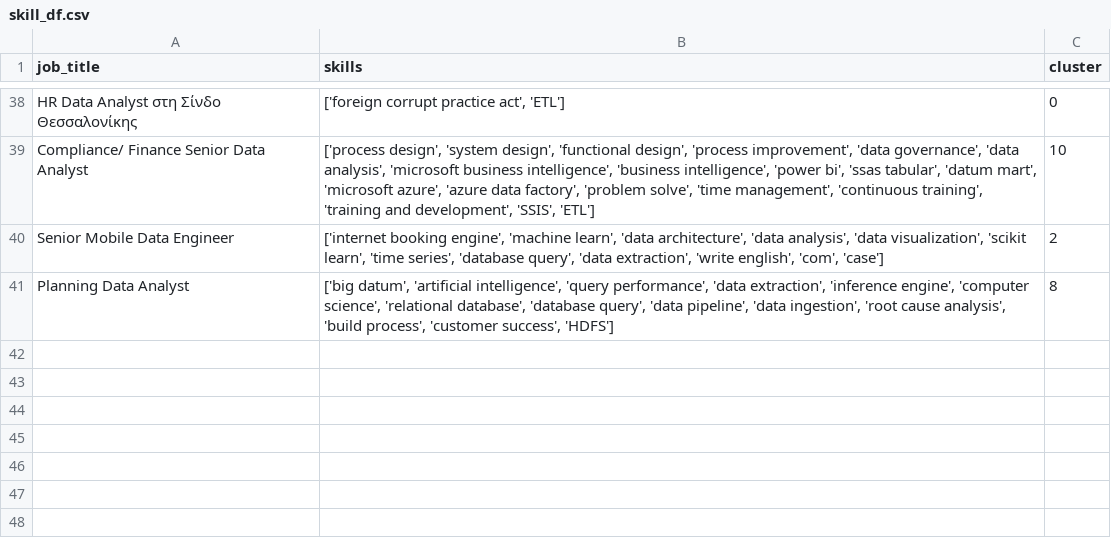
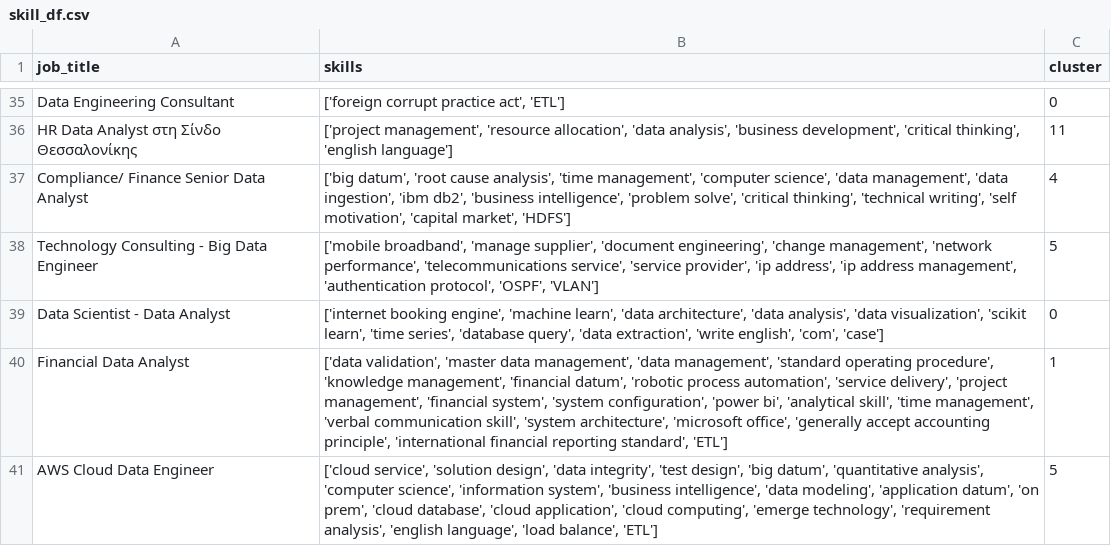
Before and after one commit to AsteriosDS/Greek-Data-Jobs-Clustering, a CSV file: skill_df.csv, drawn as a sheet; only a part is shown, gaps mark what is left out; removed rows and columns are numbered as before the commit, all else as after; the diff covers the shown part only; the diff names each change by its address in the sheet, - before the commit and + after, or states it on an @@ line.

```diff
--- a/skill_df.csv
+++ b/skill_df.csv
-A35 (job_title): HR Data Analyst στη Σίνδο Θεσσαλονίκης
+A35 (job_title): Data Engineering Consultant
-row 39: Compliance/ Finance Senior Data Analyst | ['process design', 'system design', 'functional design', 'process improvement', 'data governance', 'data analysis', 'microsoft business intelligence', 'business intelligence', 'power bi', 'ssas tabular', 'datum mart', 'microsoft azure', 'azure data factory', 'problem solve', 'time management', 'continuous training', 'training and development', 'SSIS', 'ETL'] | 10
+row 36: HR Data Analyst στη Σίνδο Θεσσαλονίκης | ['project management', 'resource allocation', 'data analysis', 'business development', 'critical thinking', 'english language'] | 11
+row 37: Compliance/ Finance Senior Data Analyst | ['big datum', 'root cause analysis', 'time management', 'computer science', 'data management', 'data ingestion', 'ibm db2', 'business intelligence', 'problem solve', 'critical thinking', 'technical writing', 'self motivation', 'capital market', 'HDFS'] | 4
+row 38: Technology Consulting - Big Data Engineer | ['mobile broadband', 'manage supplier', 'document engineering', 'change management', 'network performance', 'telecommunications service', 'service provider', 'ip address', 'ip address management', 'authentication protocol', 'OSPF', 'VLAN'] | 5
-A39 (job_title): Senior Mobile Data Engineer
+A39 (job_title): Data Scientist - Data Analyst
-C39 (cluster): 2
+C39 (cluster): 0
-row 41: Planning Data Analyst | ['big datum', 'artificial intelligence', 'query performance', 'data extraction', 'inference engine', 'computer science', 'relational database', 'database query', 'data pipeline', 'data ingestion', 'root cause analysis', 'build process', 'customer success', 'HDFS'] | 8
+row 40: Financial Data Analyst | ['data validation', 'master data management', 'data management', 'standard operating procedure', 'knowledge management', 'financial datum', 'robotic process automation', 'service delivery', 'project management', 'financial system', 'system configuration', 'power bi', 'analytical skill', 'time management', 'verbal communication skill', 'system architecture', 'microsoft office', 'generally accept accounting principle', 'international financial reporting standard', 'ETL'] | 1
+row 41: AWS Cloud Data Engineer | ['cloud service', 'solution design', 'data integrity', 'test design', 'big datum', 'quantitative analysis', 'computer science', 'information system', 'business intelligence', 'data modeling', 'application datum', 'on prem', 'cloud database', 'cloud application', 'cloud computing', 'emerge technology', 'requirement analysis', 'english language', 'load balance', 'ETL'] | 5
```
Also changed, not shown: 21 added rows, 24 removed rows and 21 edited cells elsewhere in this file, df_c.csv, embeddings_3d.csv, 3 other files.
